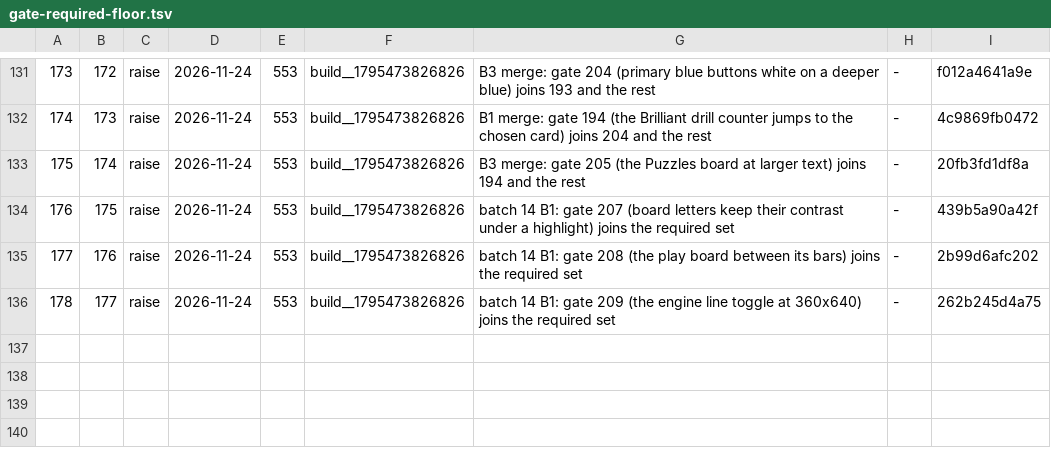
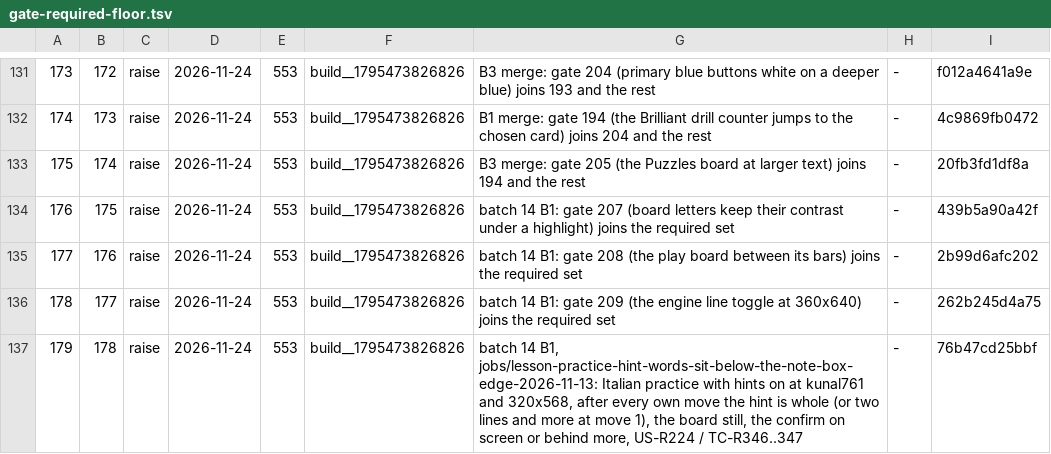
Before and after one commit to LearnToCheckmate/chess-trainer, a TSV file: gates/gate-required-floor.tsv, drawn as a sheet; only a part is shown, gaps mark what is left out; the diff names each change by its address in the sheet, - before the commit and + after, or states it on an @@ line.

```diff
--- a/gates/gate-required-floor.tsv
+++ b/gates/gate-required-floor.tsv
+row 137: 179 | 178 | raise | 2026-11-24 | 553 | build__1795473826826 | batch 14 B1, jobs/lesson-practice-hint-words-sit-below-the-note-box-edge-2026-11-13: Italian practice with hints on at kunal761 and 320x568, after every own move the hint is whole (or two lines and more at move 1), the board still, the confirm on screen or behind more, US-R224 / TC-R346..347 | - | 76b47cd25bbf
```
Also changed, not shown: gates/gate-manifest.tsv, 6 other files.
